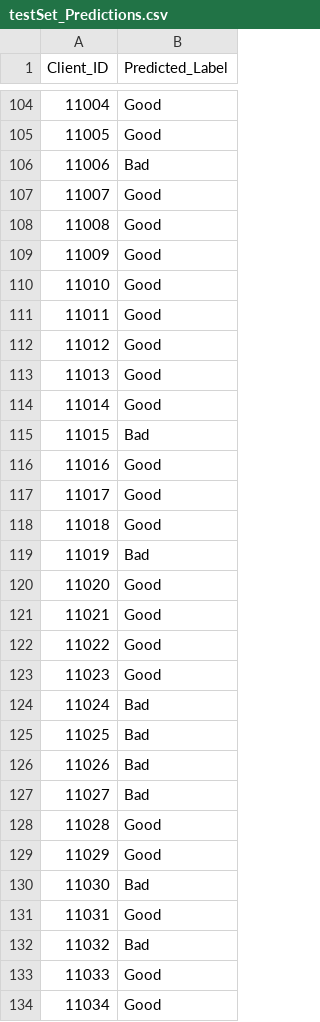
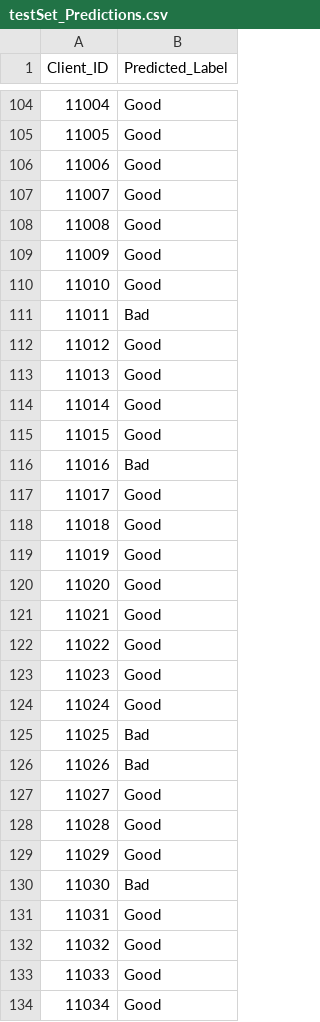
Before and after one commit to apostolos107/Data-Minining-Classification-On-Bank-Data, a CSV file: testSet_Predictions.csv, drawn as a sheet; only a part is shown, gaps mark what is left out; the diff covers the shown part only.

```diff
--- a/testSet_Predictions.csv
+++ b/testSet_Predictions.csv
@@ -105,3 +105,3 @@ Client_ID	Predicted_Label
 11005	Good
-11006	Bad
+11006	Good
 11007	Good
@@ -110,3 +110,3 @@ Client_ID	Predicted_Label
 11010	Good
-11011	Good
+11011	Bad
 11012	Good
@@ -114,7 +114,7 @@ Client_ID	Predicted_Label
 11014	Good
-11015	Bad
-11016	Good
+11015	Good
+11016	Bad
 11017	Good
 11018	Good
-11019	Bad
+11019	Good
 11020	Good
@@ -123,6 +123,6 @@ Client_ID	Predicted_Label
 11023	Good
-11024	Bad
+11024	Good
 11025	Bad
 11026	Bad
-11027	Bad
+11027	Good
 11028	Good
@@ -131,3 +131,3 @@ Client_ID	Predicted_Label
 11031	Good
-11032	Bad
+11032	Good
 11033	Good
```
Also changed, not shown: 25 edited cells elsewhere in this file, 1 other file.
